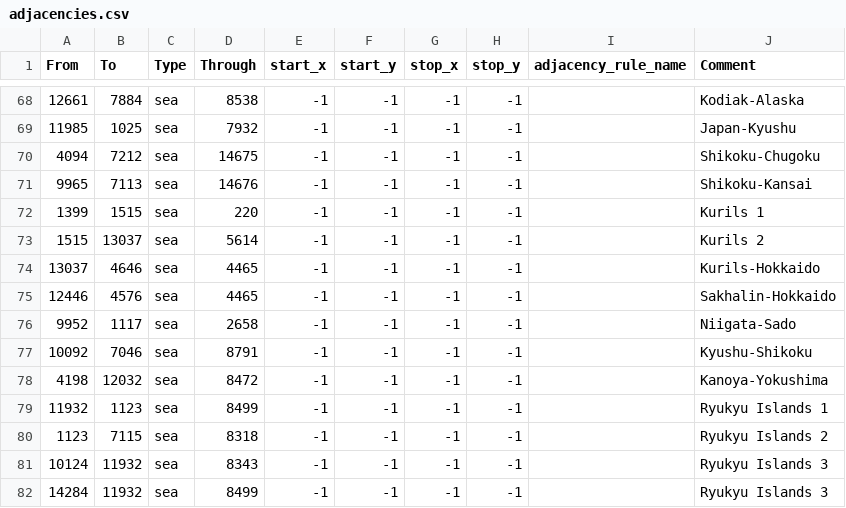
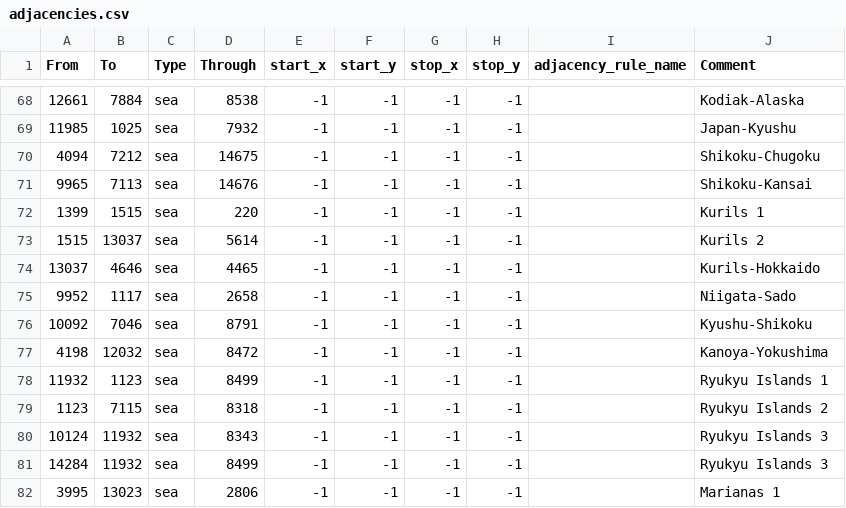
Before and after one commit to uy0311/innovative-balance, a CSV file: map/adjacencies.csv, drawn as a sheet; only a part is shown, gaps mark what is left out; the shorter side is filled out with more unchanged rows; the diff names each change by its address in the sheet, - before the commit and + after, or states it on an @@ line.

```diff
--- a/map/adjacencies.csv
+++ b/map/adjacencies.csv
-row 75: 12446 | 4576 | sea | 4465 | -1 | -1 | -1 | -1 |  | Sakhalin-Hokkaido
```
Also changed, not shown: 2 other files.
